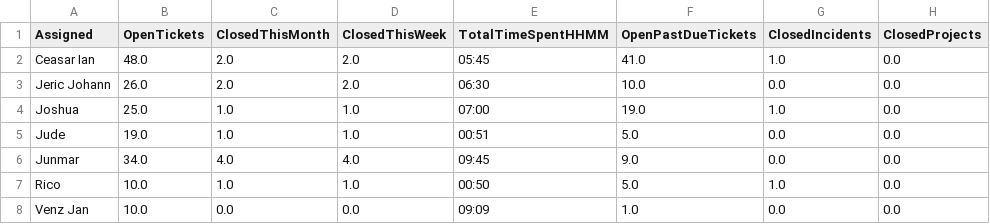
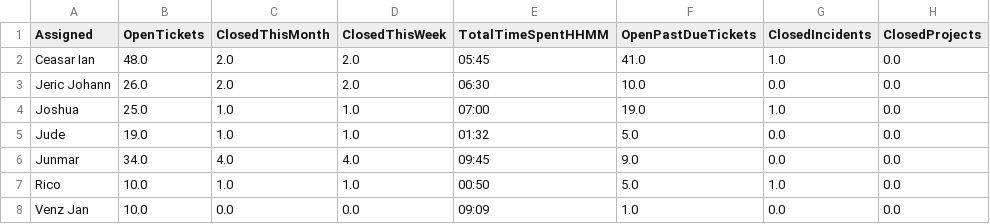
Before and after one commit to astechsupport/technical-support-data, a CSV file: data.csv, drawn as a sheet; only a part is shown; the diff names each change by its address in the sheet, - before the commit and + after, or states it on an @@ line.

Commit message:
Automated update 2025-12-02 17:05:37

```diff
--- a/data.csv
+++ b/data.csv
-E5 (TotalTimeSpentHHMM): 00:51
+E5 (TotalTimeSpentHHMM): 01:32
```
